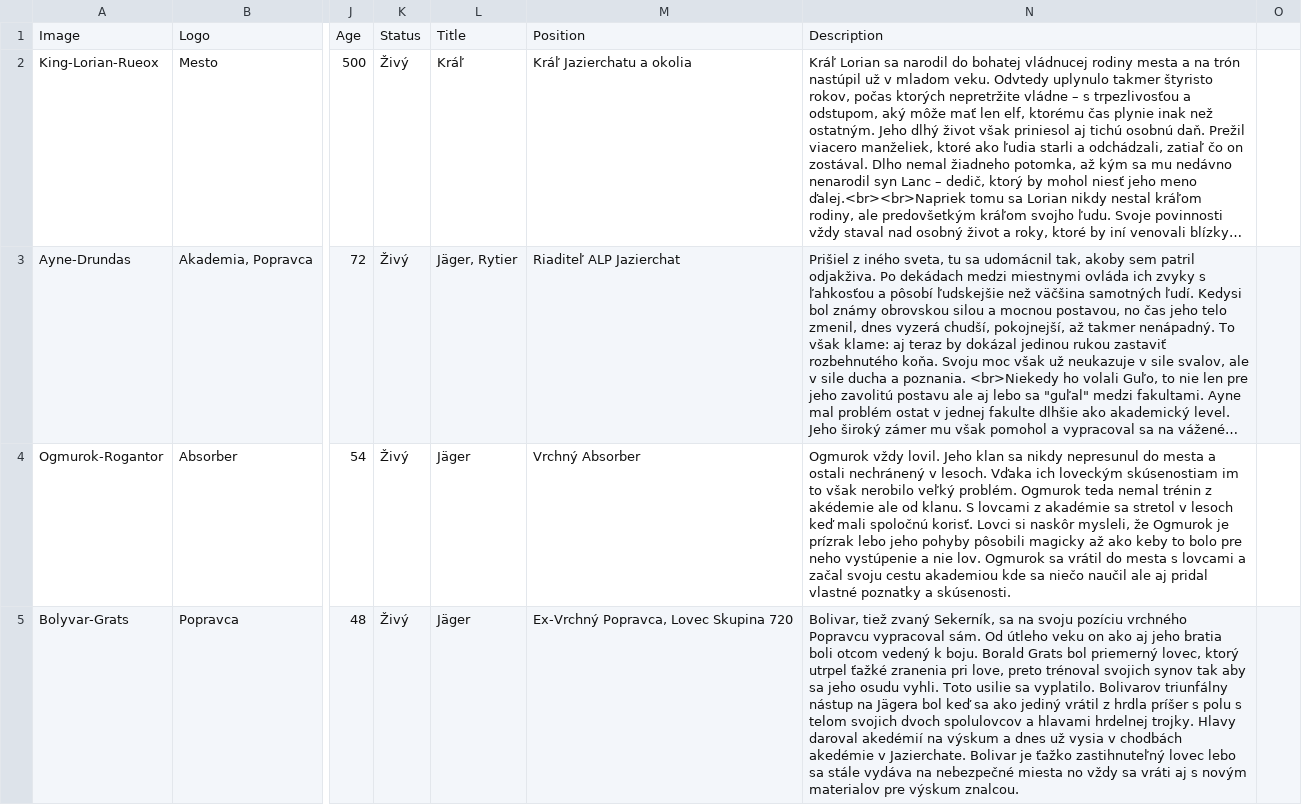
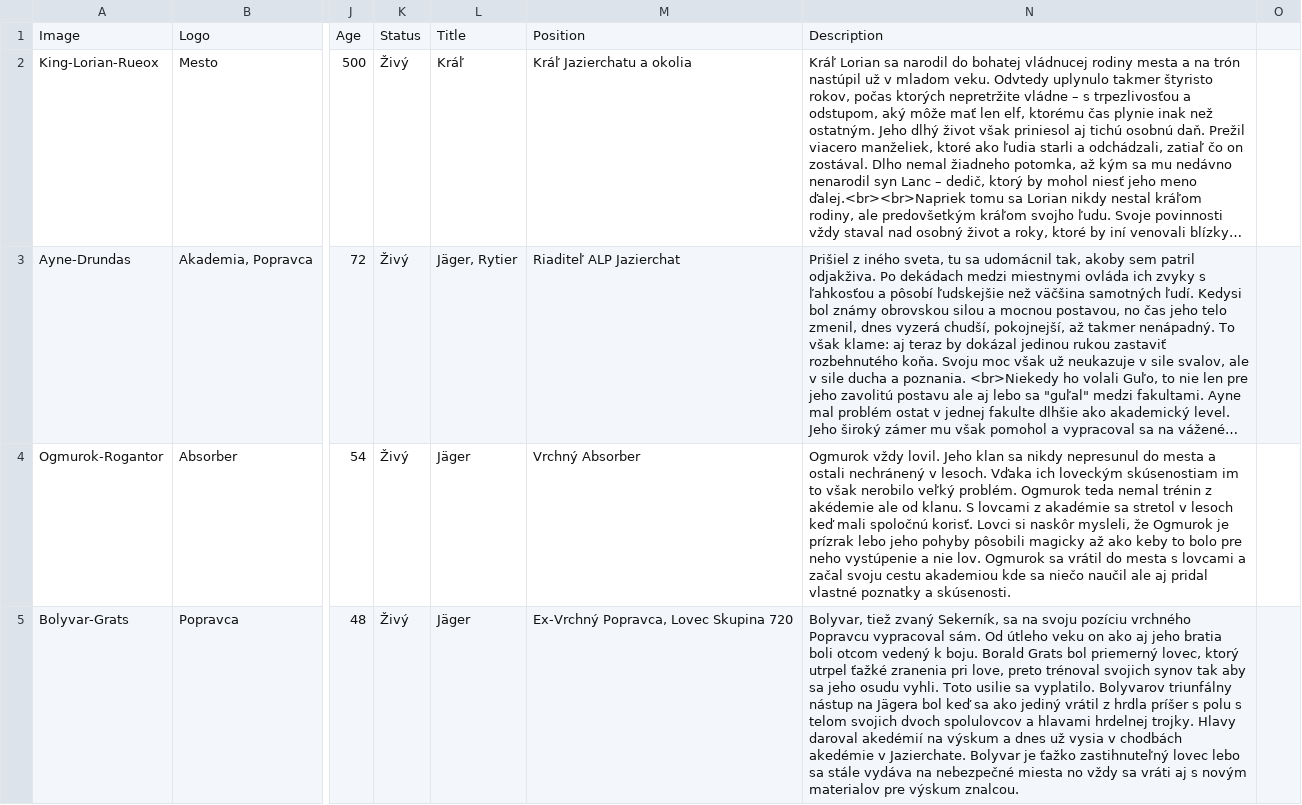
Before and after one commit to Beariar/ALP, a CSV file: Postavy/_PostavyFormatDM_2.csv, drawn as a sheet; only a part is shown, gaps mark what is left out; long unchanged cells end in …; the diff covers the shown part only; the diff names each change by its address in the sheet, - before the commit and + after, or states it on an @@ line.

```diff
--- a/Postavy/_PostavyFormatDM_2.csv
+++ b/Postavy/_PostavyFormatDM_2.csv
-N5: Bolivar, tiež zvaný Sekerník, sa na svoju pozíciu vrchného Popravcu vypracoval sám. Od útleho veku on ako aj jeho bratia boli otcom vedený k boju. Borald Grats bol priemerný lovec, ktorý utrpel ťažké zranenia pri love, preto trénoval svojich synov tak aby sa jeho osudu vyhli. Toto usilie sa vyplatilo. Bolivarov triunfálny nástup na Jägera bol keď sa ako jediný vrátil z hrdla príšer s polu s telom svojich dvoch spolulovcov a hlavami hrdelnej trojky. Hlavy daroval akedémií na výskum a dnes už vysia v chodbách akedémie v Jazierchate. Bolivar je ťažko…
+N5: Bolyvar, tiež zvaný Sekerník, sa na svoju pozíciu vrchného Popravcu vypracoval sám. Od útleho veku on ako aj jeho bratia boli otcom vedený k boju. Borald Grats bol priemerný lovec, ktorý utrpel ťažké zranenia pri love, preto trénoval svojich synov tak aby sa jeho osudu vyhli. Toto usilie sa vyplatilo. Bolyvarov triunfálny nástup na Jägera bol keď sa ako jediný vrátil z hrdla príšer s polu s telom svojich dvoch spolulovcov a hlavami hrdelnej trojky. Hlavy daroval akedémií na výskum a dnes už vysia v chodbách akedémie v Jazierchate. Bolyvar je ťažko…
```
Also changed, not shown: 4 edited cells elsewhere in this file, Postavy/_PostavyFormat4.csv, 1 other file.
